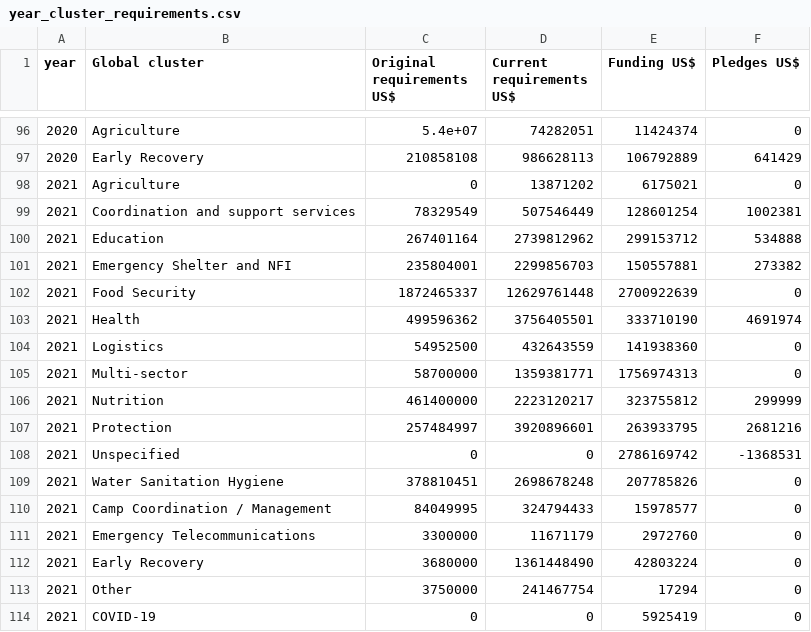
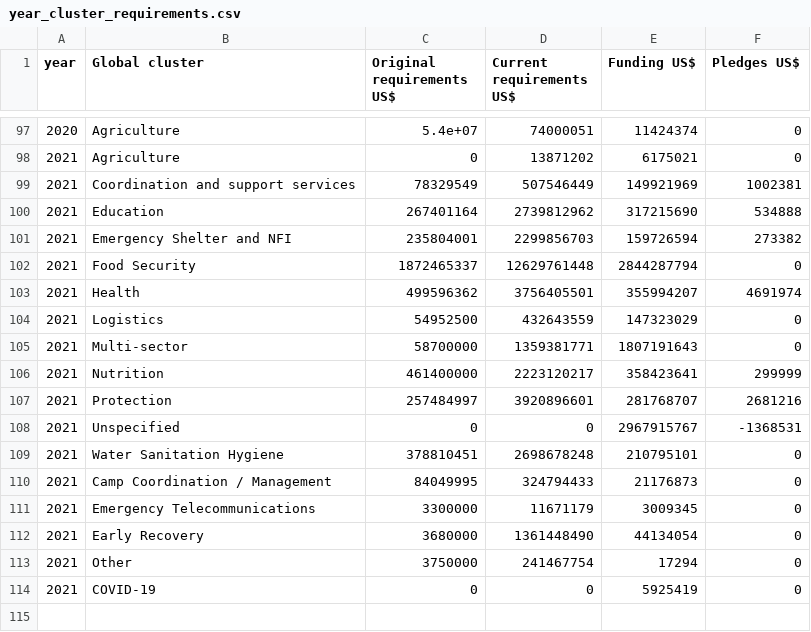
Before and after one commit to devinit/fts_cluster_analyses, a CSV file: output/year_cluster_requirements.csv, drawn as a sheet; only a part is shown, gaps mark what is left out; the diff covers the shown part only.

```diff
--- a/output/year_cluster_requirements.csv
+++ b/output/year_cluster_requirements.csv
@@ -96,18 +97,17 @@ year,Global cluster,Original requirements US$,Current requirements US$,Funding U
-2020,Agriculture,5.4e+07,74282051,11424374,0
-2020,Early Recovery,210858108,986628113,106792889,641429
+2020,Agriculture,5.4e+07,74000051,11424374,0
 2021,Agriculture,0,13871202,6175021,0
-2021,Coordination and support services,78329549,507546449,128601254,1002381
-2021,Education,267401164,2739812962,299153712,534888
-2021,Emergency Shelter and NFI,235804001,2299856703,150557881,273382
-2021,Food Security,1872465337,12629761448,2700922639,0
-2021,Health,499596362,3756405501,333710190,4691974
-2021,Logistics,54952500,432643559,141938360,0
-2021,Multi-sector,58700000,1359381771,1756974313,0
-2021,Nutrition,461400000,2223120217,323755812,299999
-2021,Protection,257484997,3920896601,263933795,2681216
-2021,Unspecified,0,0,2786169742,-1368531
-2021,Water Sanitation Hygiene,378810451,2698678248,207785826,0
-2021,Camp Coordination / Management,84049995,324794433,15978577,0
-2021,Emergency Telecommunications,3300000,11671179,2972760,0
-2021,Early Recovery,3680000,1361448490,42803224,0
+2021,Coordination and support services,78329549,507546449,149921969,1002381
+2021,Education,267401164,2739812962,317215690,534888
+2021,Emergency Shelter and NFI,235804001,2299856703,159726594,273382
+2021,Food Security,1872465337,12629761448,2844287794,0
+2021,Health,499596362,3756405501,355994207,4691974
+2021,Logistics,54952500,432643559,147323029,0
+2021,Multi-sector,58700000,1359381771,1807191643,0
+2021,Nutrition,461400000,2223120217,358423641,299999
+2021,Protection,257484997,3920896601,281768707,2681216
+2021,Unspecified,0,0,2967915767,-1368531
+2021,Water Sanitation Hygiene,378810451,2698678248,210795101,0
+2021,Camp Coordination / Management,84049995,324794433,21176873,0
+2021,Emergency Telecommunications,3300000,11671179,3009345,0
+2021,Early Recovery,3680000,1361448490,44134054,0
 2021,Other,3750000,241467754,17294,0
```
Also changed, not shown: 1 added row and 32 edited cells elsewhere in this file, output/appeal_clusters_global.csv, 2 other files.
